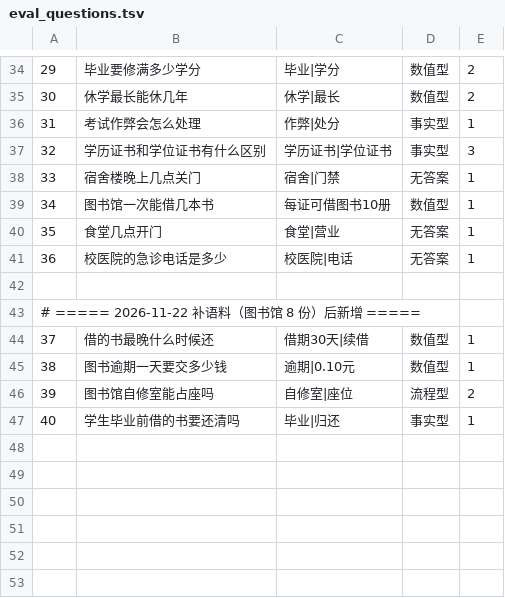
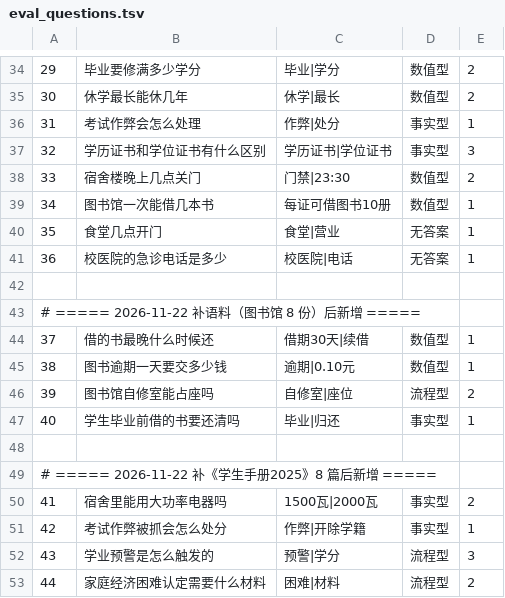
Before and after one commit to hzl1111333445/campus-rag-qa, a TSV file: data/testset/eval_questions.tsv, drawn as a sheet; only a part is shown, gaps mark what is left out.

Commit message:
feat(corpus): 补《学生手册2025》8 篇（考勤/请假/宿舍/考核/作弊/预警/困难认定/婚育）
- 用手册按制度边界切分，导出 8 篇 27,814 字，入库后 25→33 份、453→643 块
- 补上关键缺口：旷课学时-处分对应表、请假三级审批、宿舍门禁与违规电器功率线
- 题集 40→44（修正 #33 过期「无答案」标签，新增 41~44）
- 重跑评测：42 道有效题，线上链路（精排+展开邻居）Recall@3 95.24%、MRR 0.9167
  指标较上一轮下降是因为语料 +42%、同类文档变多，属任务变难，不能跨轮直接比较
- 6 个原本答不上的问题全部实测通过（旷课学时/宿舍门禁/大功率电器/请假审批/补考/作弊）

```diff
--- a/data/testset/eval_questions.tsv
+++ b/data/testset/eval_questions.tsv
@@ -37,3 +37,3 @@
 32	学历证书和学位证书有什么区别	学历证书|学位证书	事实型	3
-33	宿舍楼晚上几点关门	宿舍|门禁	无答案	1
+33	宿舍楼晚上几点关门	门禁|23:30	数值型	2
 34	图书馆一次能借几本书	每证可借图书10册	数值型	1
@@ -47 +47,7 @@
 40	学生毕业前借的书要还清吗	毕业|归还	事实型	1
+
+# ===== 2026-11-22 补《学生手册2025》8 篇后新增 =====
+41	宿舍里能用大功率电器吗	1500瓦|2000瓦	事实型	2
+42	考试作弊被抓会怎么处分	作弊|开除学籍	事实型	1
+43	学业预警是怎么触发的	预警|学分	流程型	3
+44	家庭经济困难认定需要什么材料	困难|材料	流程型	2
```
Also changed, not shown: 4 other files.
